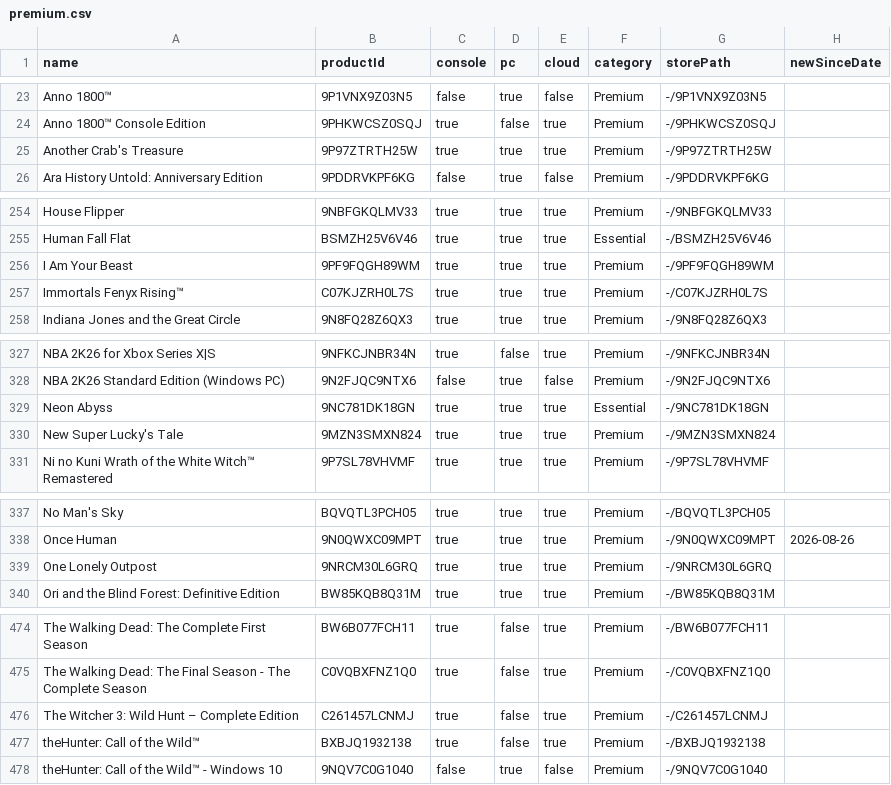
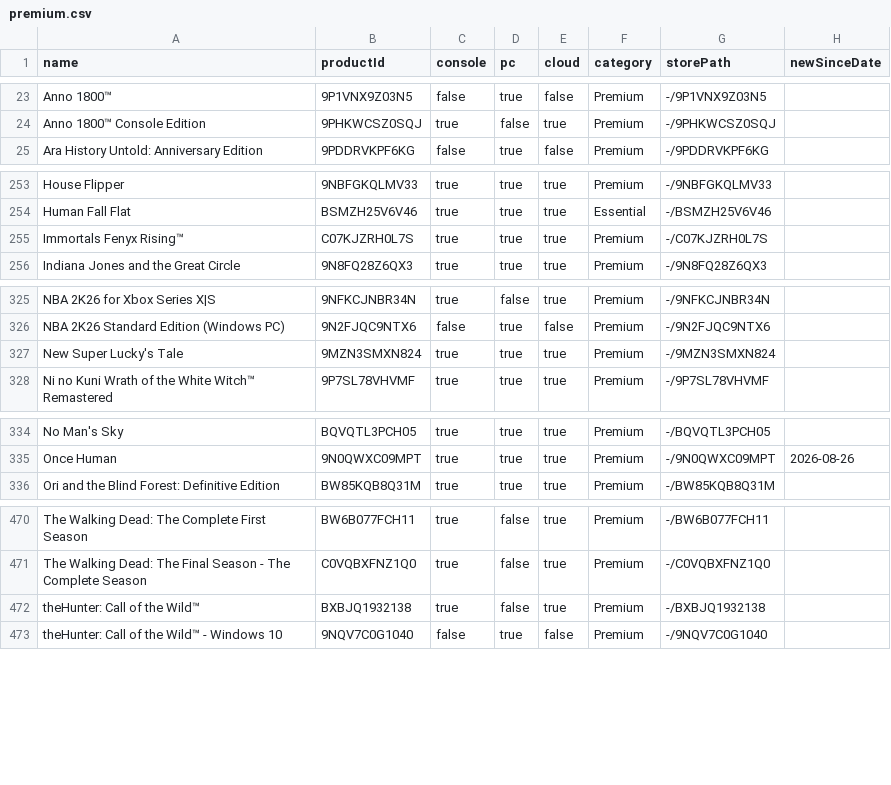
Before and after one commit to ninnex/xbox-gamepass-only-ultimate, a CSV file: data/premium.csv, drawn as a sheet; only a part is shown, gaps mark what is left out.

```diff
--- a/data/premium.csv
+++ b/data/premium.csv
@@ -24,3 +24,2 @@ Anno 1800™,9P1VNX9Z03N5,false,true,false,Premium,-/9P1VNX9Z03N5,
 Anno 1800™ Console Edition,9PHKWCSZ0SQJ,true,false,true,Premium,-/9PHKWCSZ0SQJ,
-Another Crab's Treasure,9P97ZTRTH25W,true,true,true,Premium,-/9P97ZTRTH25W,
 Ara History Untold: Anniversary Edition,9PDDRVKPF6KG,false,true,false,Premium,-/9PDDRVKPF6KG,
@@ -255,3 +254,2 @@ House Flipper,9NBFGKQLMV33,true,true,true,Premium,-/9NBFGKQLMV33,
 Human Fall Flat,BSMZH25V6V46,true,true,true,Essential,-/BSMZH25V6V46,
-I Am Your Beast,9PF9FQGH89WM,true,true,true,Premium,-/9PF9FQGH89WM,
 Immortals Fenyx Rising™,C07KJZRH0L7S,true,true,true,Premium,-/C07KJZRH0L7S,
@@ -328,3 +326,2 @@ NBA 2K26 for Xbox Series X|S,9NFKCJNBR34N,true,false,true,Premium,-/9NFKCJNBR34N
 NBA 2K26 Standard Edition (Windows PC),9N2FJQC9NTX6,false,true,false,Premium,-/9N2FJQC9NTX6,
-Neon Abyss,9NC781DK18GN,true,true,true,Essential,-/9NC781DK18GN,
 New Super Lucky's Tale,9MZN3SMXN824,true,true,true,Premium,-/9MZN3SMXN824,
@@ -338,3 +335,2 @@ No Man's Sky,BQVQTL3PCH05,true,true,true,Premium,-/BQVQTL3PCH05,
 Once Human,9N0QWXC09MPT,true,true,true,Premium,-/9N0QWXC09MPT,2026-08-26
-One Lonely Outpost,9NRCM30L6GRQ,true,true,true,Premium,-/9NRCM30L6GRQ,
 Ori and the Blind Forest: Definitive Edition,BW85KQB8Q31M,true,true,true,Premium,-/BW85KQB8Q31M,
@@ -475,3 +471,2 @@ The Walking Dead: The Complete First Season,BW6B077FCH11,true,false,true,Premium
 The Walking Dead: The Final Season - The Complete Season,C0VQBXFNZ1Q0,true,false,true,Premium,-/C0VQBXFNZ1Q0,
-The Witcher 3: Wild Hunt – Complete Edition,C261457LCNMJ,true,false,true,Premium,-/C261457LCNMJ,
 theHunter: Call of the Wild™,BXBJQ1932138,true,false,true,Premium,-/BXBJQ1932138,
```
Also changed, not shown: data/essential.csv, data/ultimate.csv, 1 other file.
